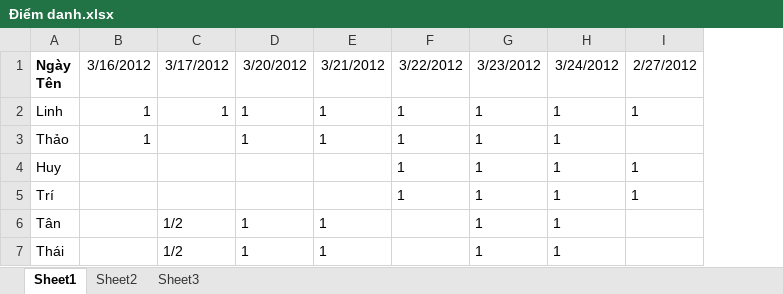
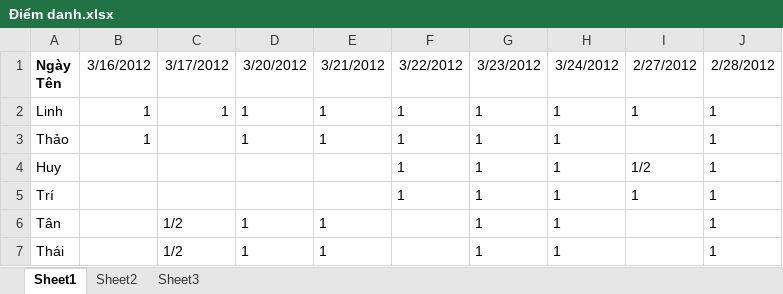
Before and after one commit to anhlinhth/game-tool, an Excel workbook: Điểm danh.xlsx, sheet Sheet1, drawn as a sheet; values as stored, in another font and other column widths than the file's, no borders; the diff names each change by its address in the sheet, - before the commit and + after, or states it on an @@ line.

Commit message:
Diem danh

```diff
--- a/Điểm danh.xlsx (sheet Sheet1)
+++ b/Điểm danh.xlsx (sheet Sheet1)
+column J, rows 1-7: 2/28/2012 | 1 | 1 | 1 | 1 | 1 | 1
-I4: 1
+I4: 1/2
```
